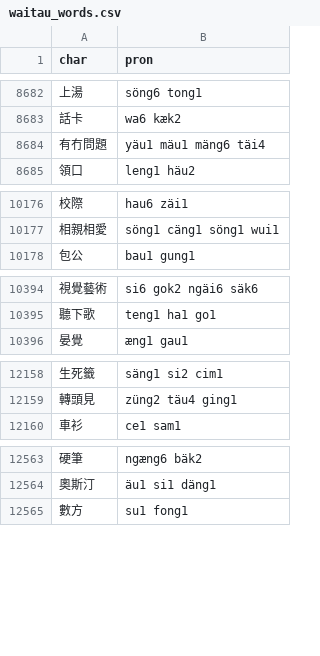
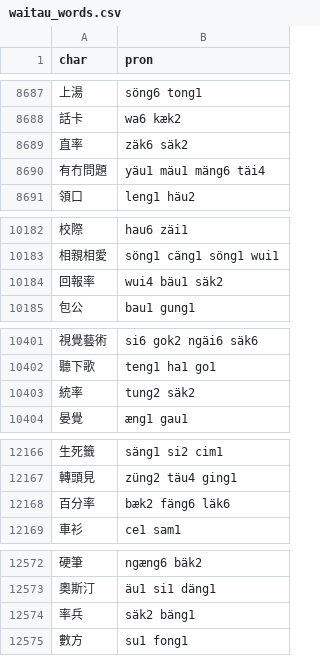
Before and after one commit to hkilang/TTS, a CSV file: src/res/waitau_words.csv, drawn as a sheet; only a part is shown, gaps mark what is left out; the diff covers the shown part only; the diff names each change by its address in the sheet, - before the commit and + after, or states it on an @@ line.

```diff
--- a/src/res/waitau_words.csv
+++ b/src/res/waitau_words.csv
+row 8689: 直率 | zäk6 säk2
+row 10184: 回報率 | wui4 bäu1 säk2
+row 10403: 統率 | tung2 säk2
+row 12168: 百分率 | bæk2 fäng6 läk6
+row 12574: 率兵 | säk2 bäng1
```
Also changed, not shown: 17 added rows and 1 moved row elsewhere in this file, src/res/chars.csv, src/res/hakka_words.csv, 1 other file.
